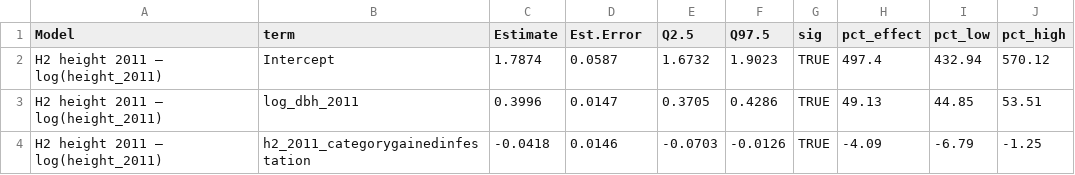
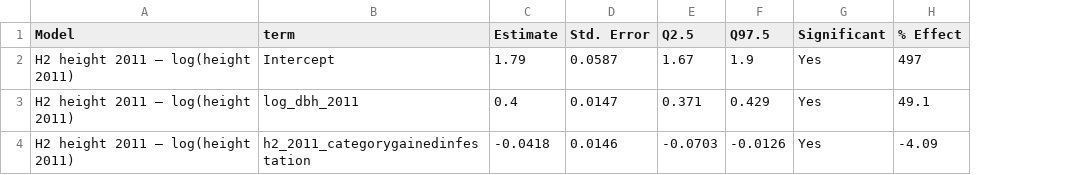
Before and after one commit to biologyanonymous/liana-project, a CSV file: tables/H2_2011_height_fixed_effects.csv, drawn as a sheet; removed rows and columns are numbered as before the commit, all else as after; the diff names each change by its address in the sheet, - before the commit and + after, or states it on an @@ line.

Commit message:
Tables

```diff
--- a/tables/H2_2011_height_fixed_effects.csv
+++ b/tables/H2_2011_height_fixed_effects.csv
-column G (sig), rows 2-4: all TRUE
-column H (pct_effect), rows 2-4: 497.4 | 49.13 | -4.09
-column I (pct_low), rows 2-4: 432.94 | 44.85 | -6.79
-column J (pct_high), rows 2-4: 570.12 | 53.51 | -1.25
+column G (Significant), rows 2-4: all Yes
+column H (% Effect), rows 2-4: 497 | 49.1 | -4.09
-D1: Est.Error
+D1: Std. Error
-A2:A4 (Model): H2 height 2011 — log(height_2011)
+A2:A4 (Model): H2 height 2011 — log(height 2011)
-C2 (Estimate): 1.7874
+C2 (Estimate): 1.79
-E2 (Q2.5): 1.6732
+E2 (Q2.5): 1.67
-F2 (Q97.5): 1.9023
+F2 (Q97.5): 1.9
-C3 (Estimate): 0.3996
+C3 (Estimate): 0.4
-E3 (Q2.5): 0.3705
+E3 (Q2.5): 0.371
-F3 (Q97.5): 0.4286
+F3 (Q97.5): 0.429
```
